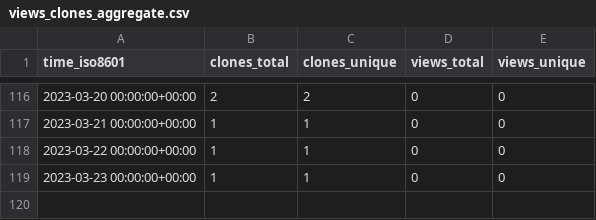
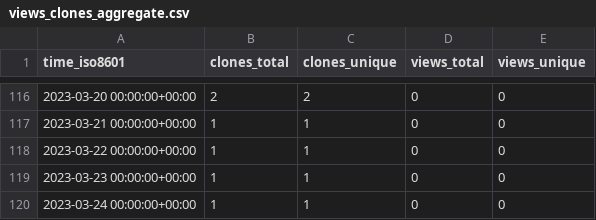
Before and after one commit to plantepidemics/plantepidemics.github.io, a CSV file: plantepidemics/plantepidemics.github.io/ghrs-data/views_clones_aggregate.csv, drawn as a sheet; only a part is shown, gaps mark what is left out.

```diff
--- a/plantepidemics/plantepidemics.github.io/ghrs-data/views_clones_aggregate.csv
+++ b/plantepidemics/plantepidemics.github.io/ghrs-data/views_clones_aggregate.csv
@@ -119 +119,2 @@ time_iso8601,clones_total,clones_unique,views_total,views_unique
 2023-03-23 00:00:00+00:00,1,1,0,0
+2023-03-24 00:00:00+00:00,1,1,0,0
```
Also changed, not shown: 1 other file.
